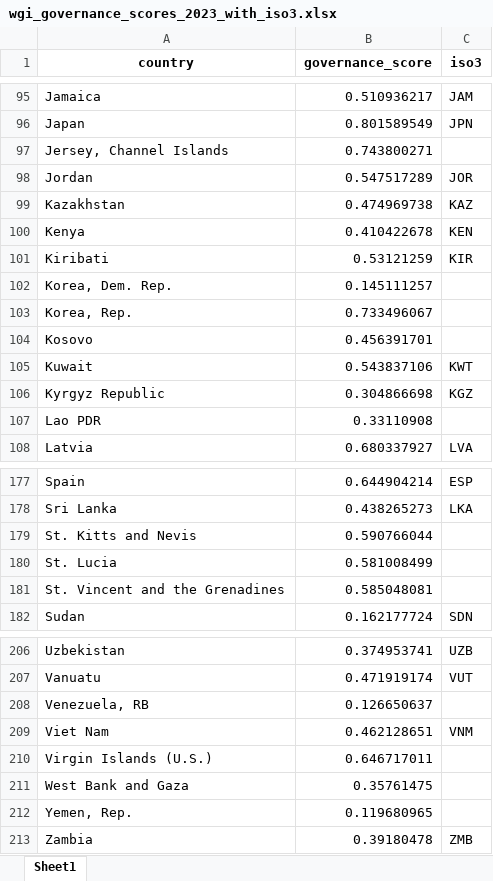
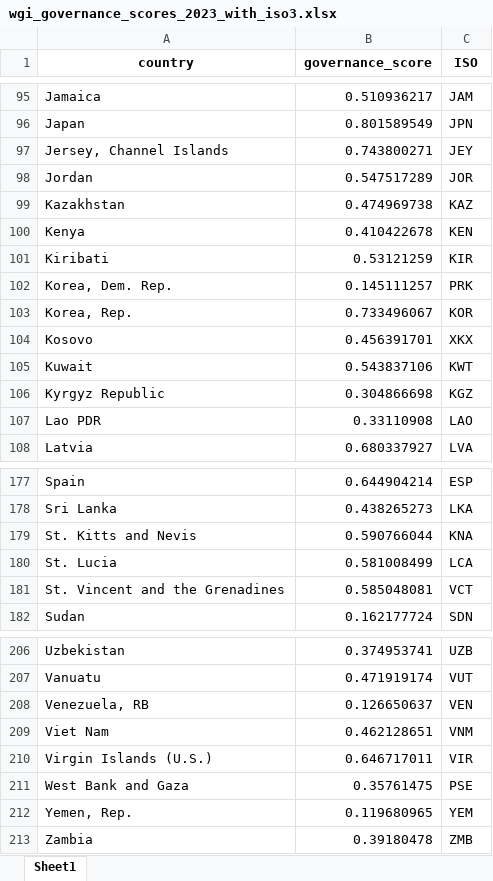
Before and after one commit to DatalabHvA/FLIM, an Excel workbook: data/wgi_governance_scores_2023_with_iso3.xlsx, sheet Sheet1, drawn as a sheet; only a part is shown, gaps mark what is left out; values as stored, in another font and other column widths than the file's, no borders; the diff covers the shown part only; the diff names each change by its address in the sheet, - before the commit and + after, or states it on an @@ line.

```diff
--- a/data/wgi_governance_scores_2023_with_iso3.xlsx (sheet Sheet1)
+++ b/data/wgi_governance_scores_2023_with_iso3.xlsx (sheet Sheet1)
-C1: iso3
+C1: ISO
-C97 (ISO): (empty)
+C97 (ISO): JEY
-C102 (ISO): (empty)
+C102 (ISO): PRK
-C103 (ISO): (empty)
+C103 (ISO): KOR
-C104 (ISO): (empty)
+C104 (ISO): XKX
-C107 (ISO): (empty)
+C107 (ISO): LAO
-C179 (ISO): (empty)
+C179 (ISO): KNA
-C180 (ISO): (empty)
+C180 (ISO): LCA
-C181 (ISO): (empty)
+C181 (ISO): VCT
-C208 (ISO): (empty)
+C208 (ISO): VEN
-C210 (ISO): (empty)
+C210 (ISO): VIR
-C211 (ISO): (empty)
+C211 (ISO): PSE
-C212 (ISO): (empty)
+C212 (ISO): YEM
```
Also changed, not shown: 13 edited cells elsewhere in this sheet, data/material_market_share.xlsx, data/prijzen.xlsx, 11 other files.
